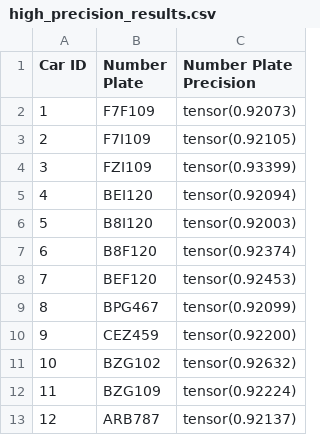
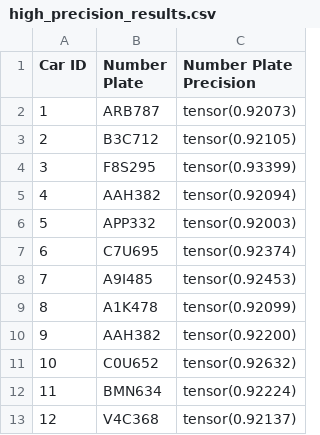
Before and after one commit to MARlon024/Sistema-de-Deteccion-de-Placas-para-Analisis-de-Infracciones-Vehiculares, a CSV file: high_precision_results.csv, drawn as a sheet.

```diff
--- a/high_precision_results.csv
+++ b/high_precision_results.csv
@@ -1,13 +1,13 @@
 Car ID,Number Plate,Number Plate Precision
-1,F7F109,tensor(0.92073)
-2,F7I109,tensor(0.92105)
-3,FZI109,tensor(0.93399)
-4,BEI120,tensor(0.92094)
-5,B8I120,tensor(0.92003)
-6,B8F120,tensor(0.92374)
-7,BEF120,tensor(0.92453)
-8,BPG467,tensor(0.92099)
-9,CEZ459,tensor(0.92200)
-10,BZG102,tensor(0.92632)
-11,BZG109,tensor(0.92224)
-12,ARB787,tensor(0.92137)
+1,ARB787,tensor(0.92073)
+2,B3C712,tensor(0.92105)
+3,F8S295,tensor(0.93399)
+4,AAH382,tensor(0.92094)
+5,APP332,tensor(0.92003)
+6,C7U695,tensor(0.92374)
+7,A9I485,tensor(0.92453)
+8,A1K478,tensor(0.92099)
+9,AAH382,tensor(0.92200)
+10,C0U652,tensor(0.92632)
+11,BMN634,tensor(0.92224)
+12,V4C368,tensor(0.92137)
```
Also changed, not shown: 53 other files.
